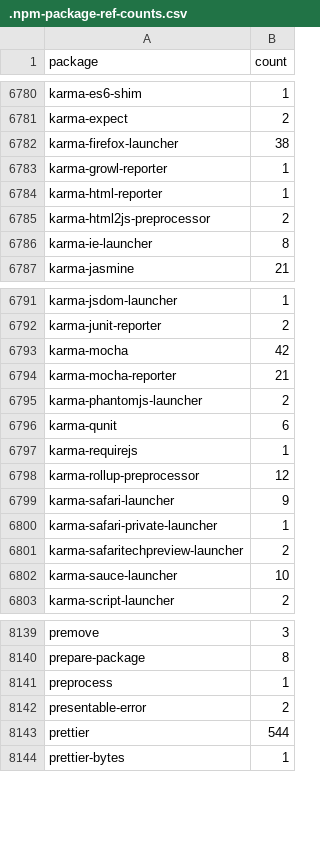
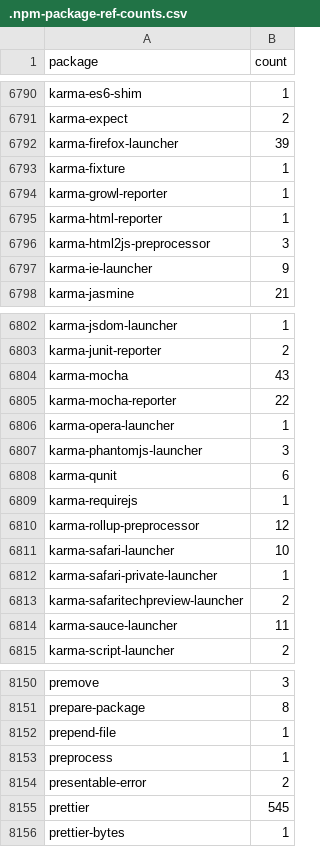
Before and after one commit to streetsidesoftware/cspell-dicts, a CSV file: dictionaries/npm/src/npm/.npm-package-ref-counts.csv, drawn as a sheet; only a part is shown, gaps mark what is left out; the diff covers the shown part only.

```diff
--- a/dictionaries/npm/src/npm/.npm-package-ref-counts.csv
+++ b/dictionaries/npm/src/npm/.npm-package-ref-counts.csv
@@ -6781,7 +6791,8 @@ karma-es6-shim,1
 karma-expect,2
-karma-firefox-launcher,38
+karma-firefox-launcher,39
+karma-fixture,1
 karma-growl-reporter,1
 karma-html-reporter,1
-karma-html2js-preprocessor,2
-karma-ie-launcher,8
+karma-html2js-preprocessor,3
+karma-ie-launcher,9
 karma-jasmine,21
@@ -6792,5 +6803,6 @@ karma-jsdom-launcher,1
 karma-junit-reporter,2
-karma-mocha,42
-karma-mocha-reporter,21
-karma-phantomjs-launcher,2
+karma-mocha,43
+karma-mocha-reporter,22
+karma-opera-launcher,1
+karma-phantomjs-launcher,3
 karma-qunit,6
@@ -6798,6 +6810,6 @@ karma-requirejs,1
 karma-rollup-preprocessor,12
-karma-safari-launcher,9
+karma-safari-launcher,10
 karma-safari-private-launcher,1
 karma-safaritechpreview-launcher,2
-karma-sauce-launcher,10
+karma-sauce-launcher,11
 karma-script-launcher,2
@@ -8140,5 +8151,6 @@ premove,3
 prepare-package,8
+prepend-file,1
 preprocess,1
 presentable-error,2
-prettier,544
+prettier,545
 prettier-bytes,1
```
Also changed, not shown: 12 added rows, 3 removed rows and 116 edited cells elsewhere in this file, dictionaries/npm/src/npm/.npm-keywords.csv, 3 other files.
